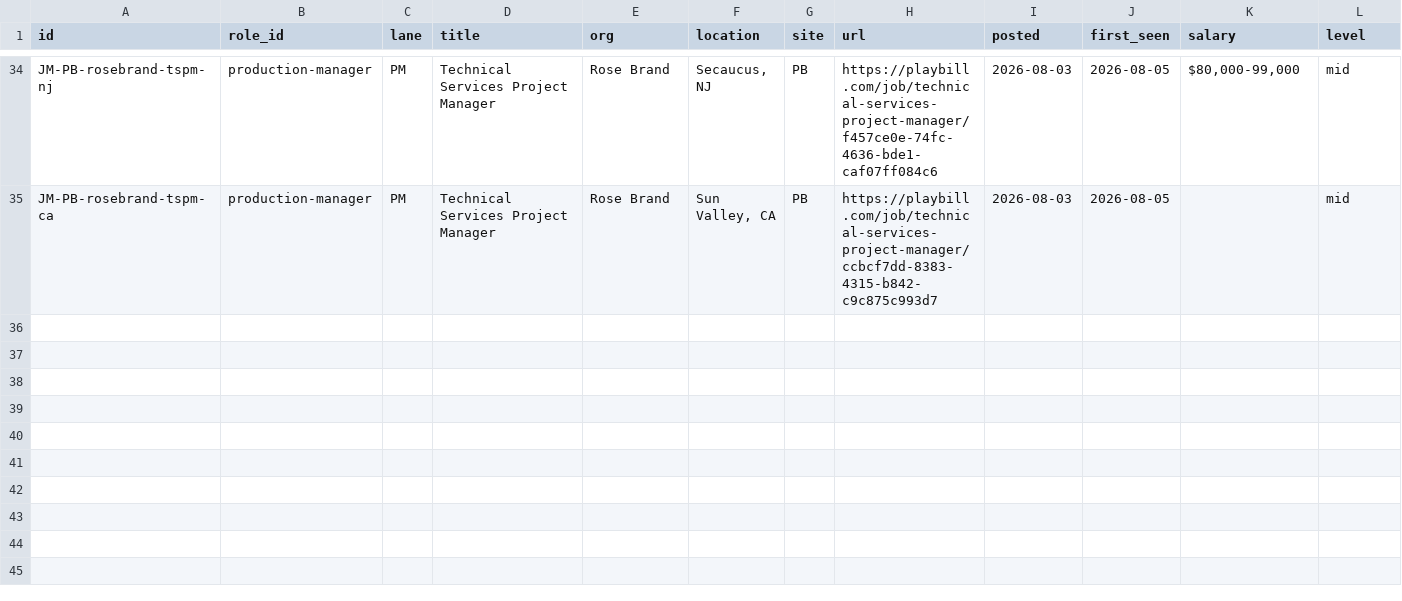
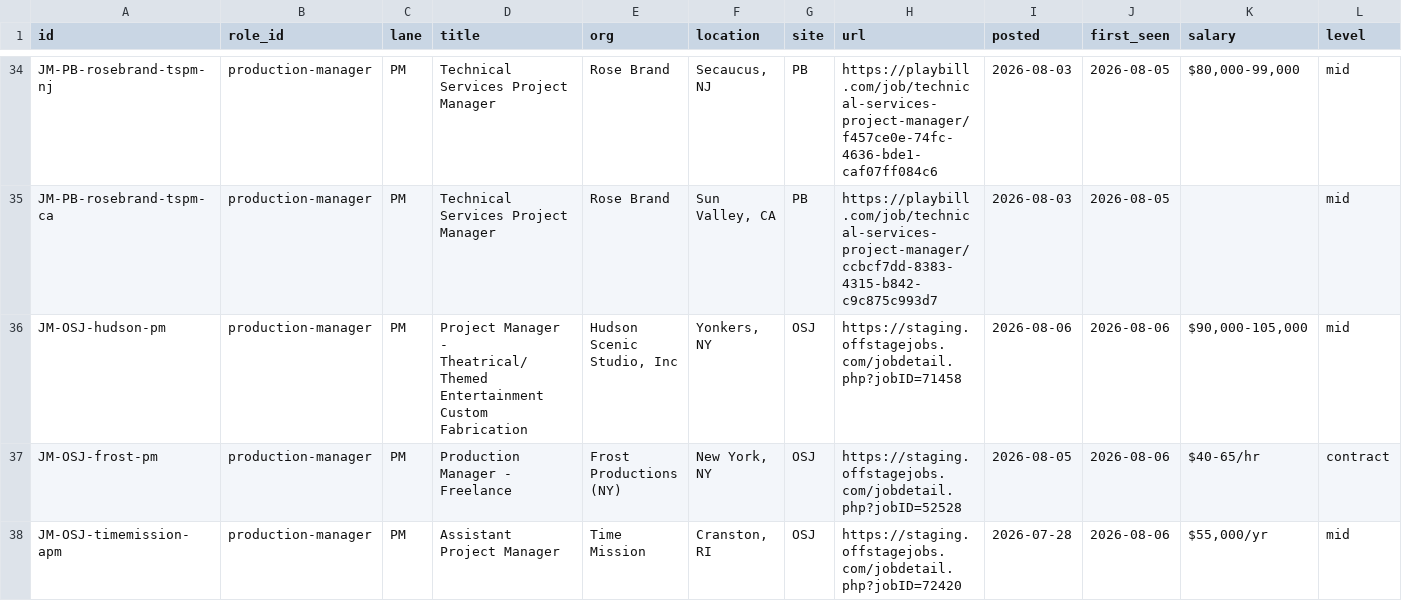
Before and after one commit to mawizorek/ClickUp_apps, a TSV file: routines/job-market-state/production-manager.tsv, drawn as a sheet; only a part is shown, gaps mark what is left out; rows hold the shown columns only; the diff names each change by its address in the sheet, - before the commit and + after, or states it on an @@ line.

Commit message:
data(job-market): 2026-08-06 21:25 ET — production-manager, 37 live, +3

```diff
--- a/routines/job-market-state/production-manager.tsv
+++ b/routines/job-market-state/production-manager.tsv
+row 36: JM-OSJ-hudson-pm | production-manager | PM | Project Manager - Theatrical/Themed Entertainment Custom Fabrication | Hudson Scenic Studio, Inc | Yonkers, NY | OSJ | https://staging.offstagejobs.com/jobdetail.php?jobID=71458 | 2026-08-06 | 2026-08-06 | $90,000-105,000 | mid
+row 37: JM-OSJ-frost-pm | production-manager | PM | Production Manager - Freelance | Frost Productions (NY) | New York, NY | OSJ | https://staging.offstagejobs.com/jobdetail.php?jobID=52528 | 2026-08-05 | 2026-08-06 | $40-65/hr | contract
+row 38: JM-OSJ-timemission-apm | production-manager | PM | Assistant Project Manager | Time Mission | Cranston, RI | OSJ | https://staging.offstagejobs.com/jobdetail.php?jobID=72420 | 2026-07-28 | 2026-08-06 | $55,000/yr | mid
```
